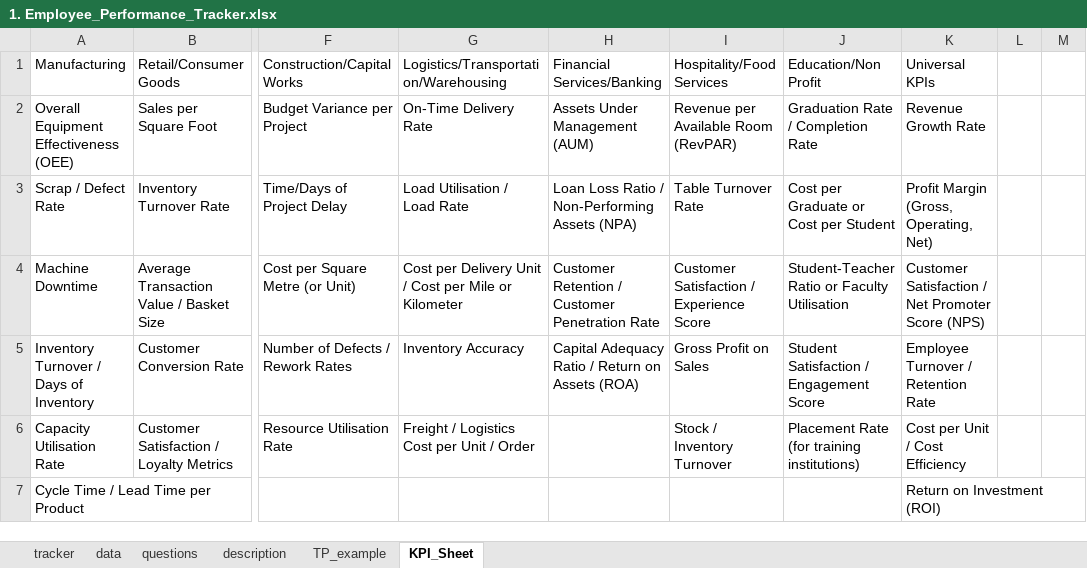
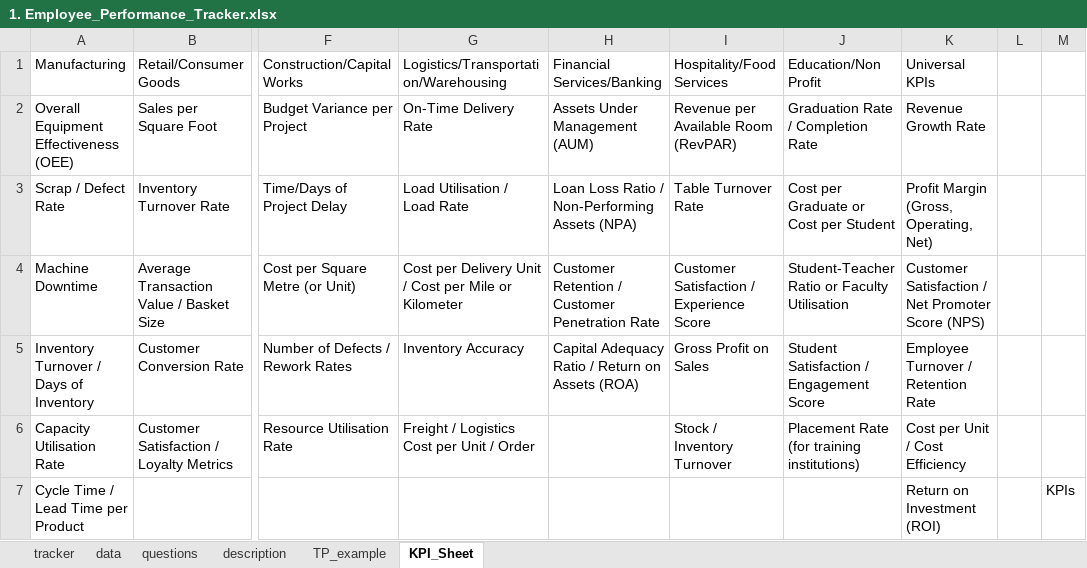
Before and after one commit to 708vipin/Excel_Projects, an Excel workbook: Upwork_Templates/1. Employee_Performance_Tracker.xlsx, sheet KPI_Sheet, drawn as a sheet; only a part is shown, gaps mark what is left out; values as stored, in another font and other column widths than the file's, no borders; the diff names each change by its address in the sheet, - before the commit and + after, or states it on an @@ line.

```diff
--- a/Upwork_Templates/1. Employee_Performance_Tracker.xlsx (sheet KPI_Sheet)
+++ b/Upwork_Templates/1. Employee_Performance_Tracker.xlsx (sheet KPI_Sheet)
-M7: (empty)
+M7: KPIs
```
Also changed, not shown: 1 other file.
